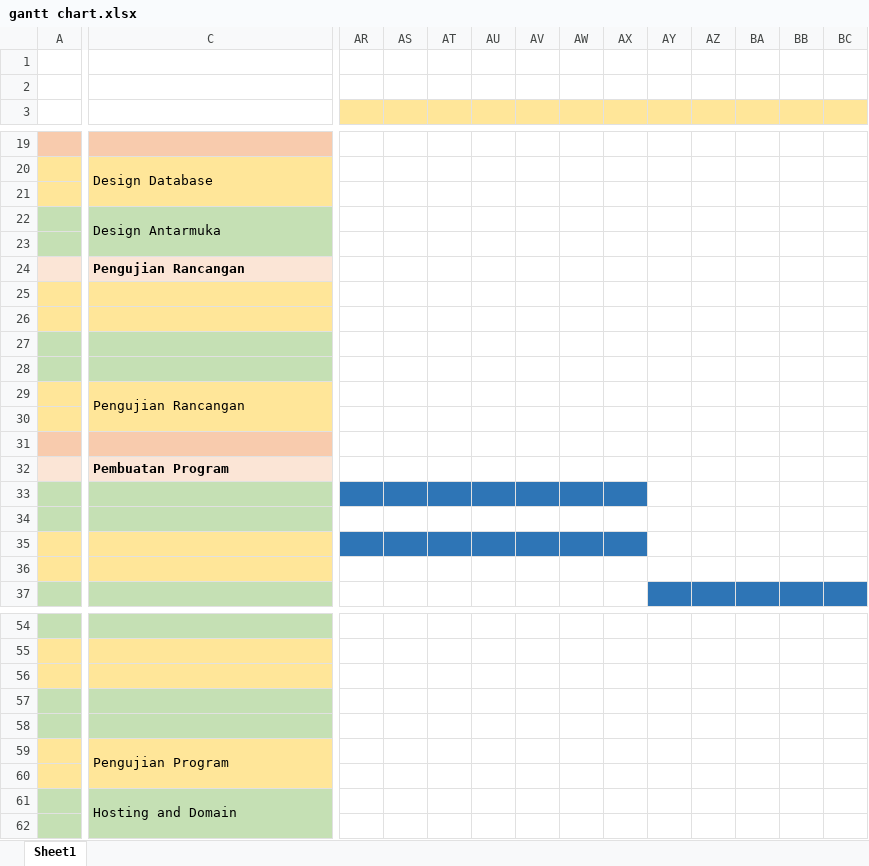
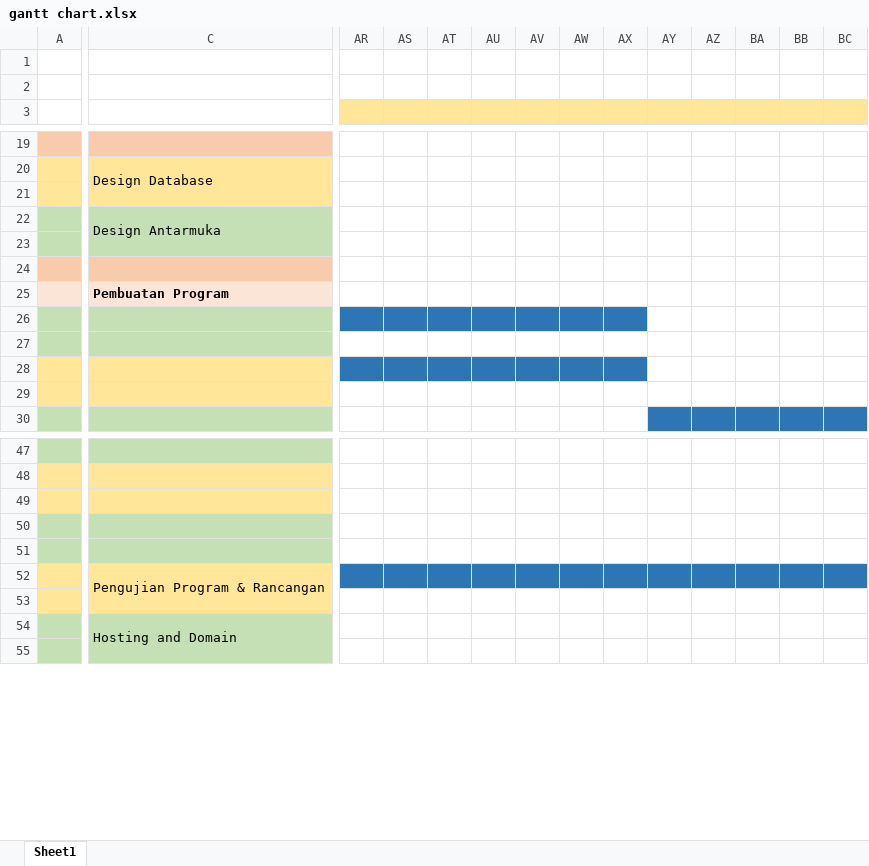
Before and after one commit to dedisupriadi1612/alphanus, an Excel workbook: gantt chart.xlsx, sheet Sheet1, drawn as a sheet; only a part is shown, gaps mark what is left out; values as stored, in another font and other column widths than the file's, no borders; charts and pictures and conditional formats not drawn; removed rows and columns are numbered as before the commit, all else as after; rows hold the shown columns only; the diff covers the shown part only; the diff names each change by its address in the sheet, - before the commit and + after, or states it on an @@ line.

```diff
--- a/gantt chart.xlsx (sheet Sheet1)
+++ b/gantt chart.xlsx (sheet Sheet1)
-row 24:  | Pengujian Rancangan
-row 25: (empty)
-row 26: (empty)
-row 27: (empty)
-row 28: (empty)
-row 29:  | Pengujian Rancangan
-row 30: (empty)
-C52: Pengujian Program
+C52: Pengujian Program & Rancangan
-AR52:BC52 fill: none
+AR52:BC52 fill: #2E75B6
```
Also changed, not shown: cell formats elsewhere in this sheet, charts or pictures.
